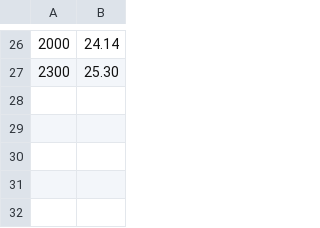
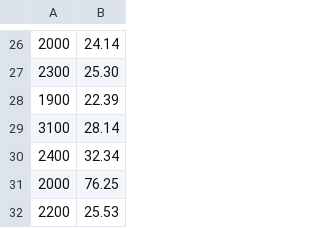
Before and after one commit to Kameto/DownAction, a CSV file: DownAction/DownAction/datafile/scorefile/scoredata.csv, drawn as a sheet; only a part is shown, gaps mark what is left out.

```diff
--- a/DownAction/DownAction/datafile/scorefile/scoredata.csv
+++ b/DownAction/DownAction/datafile/scorefile/scoredata.csv
@@ -27 +27,6 @@
 2300,25.30
+1900,22.39
+3100,28.14
+2400,32.34
+2000,76.25
+2200,25.53
```
Also changed, not shown: 3 other files.
